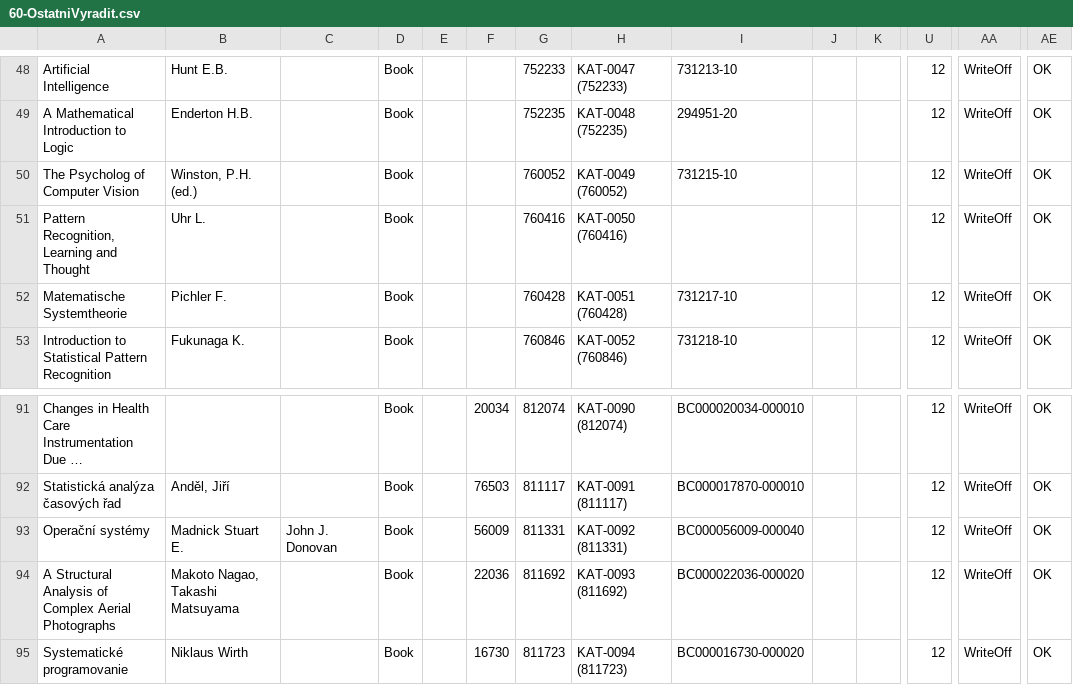
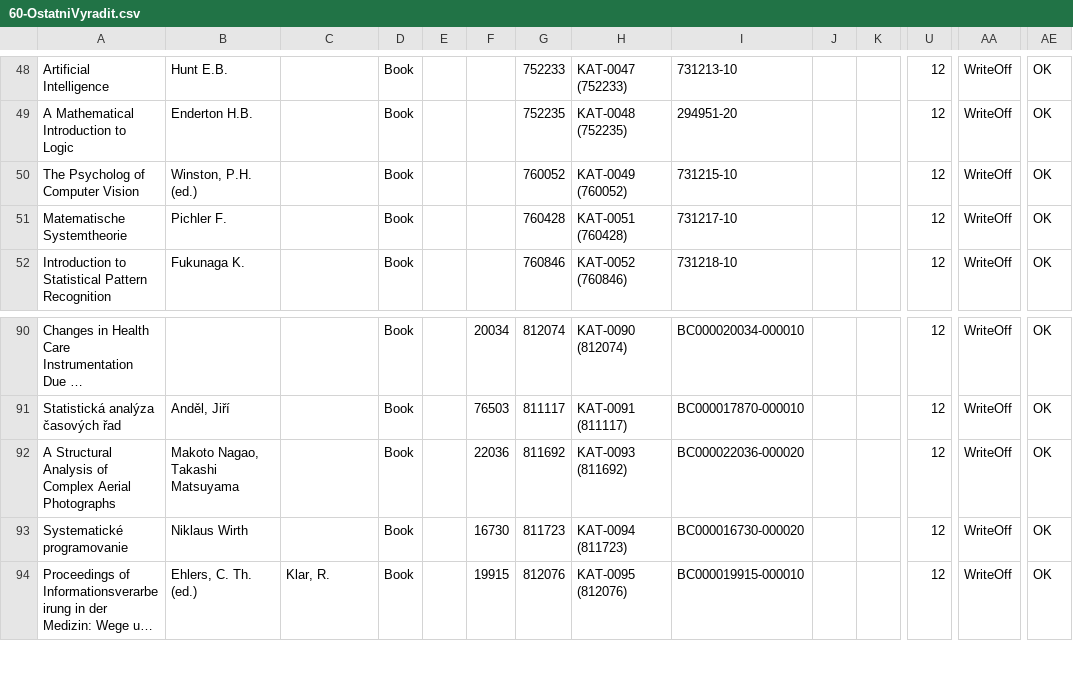
Before and after one commit to skalahonza/selfservicelibrary, a CSV file: data/60-OstatniVyradit.csv, drawn as a sheet; only a part is shown, gaps mark what is left out; the shorter side is filled out with more unchanged rows; long unchanged cells end in …; rows hold the shown columns only; the diff names each change by its address in the sheet, - before the commit and + after, or states it on an @@ line.

```diff
--- a/data/60-OstatniVyradit.csv
+++ b/data/60-OstatniVyradit.csv
-row 51: Pattern Recognition, Learning and Thought | Uhr L. |  | Book |  |  | 760416 | KAT-0050 (760416) |  |  |  | 12 | WriteOff | OK
-row 93: Operační systémy | Madnick Stuart E. | John J. Donovan | Book |  | 56009 | 811331 | KAT-0092 (811331) | BC000056009-000040 |  |  | 12 | WriteOff | OK
```
Also changed, not shown: data/13-BakalarskePrace.csv, data/14-DiplomovePrace.csv, 23 other files.
